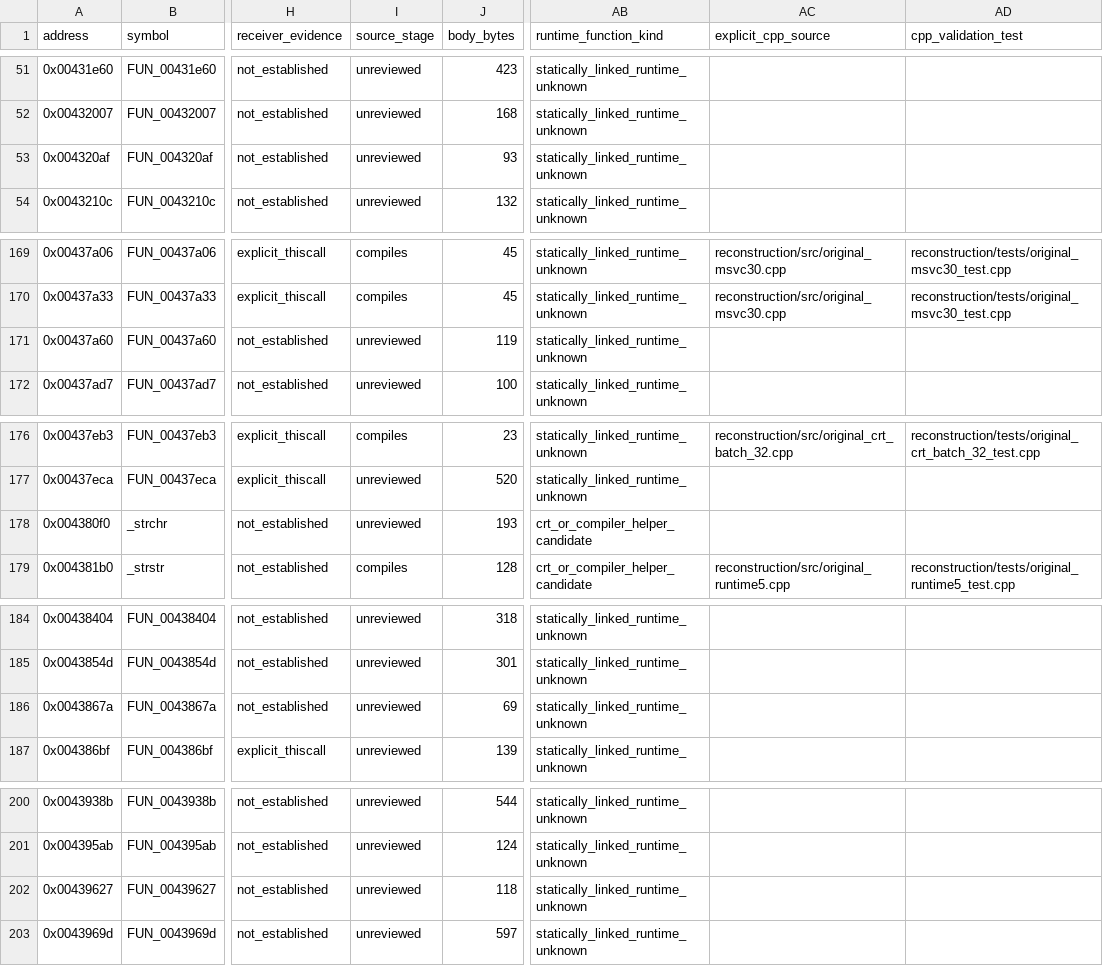
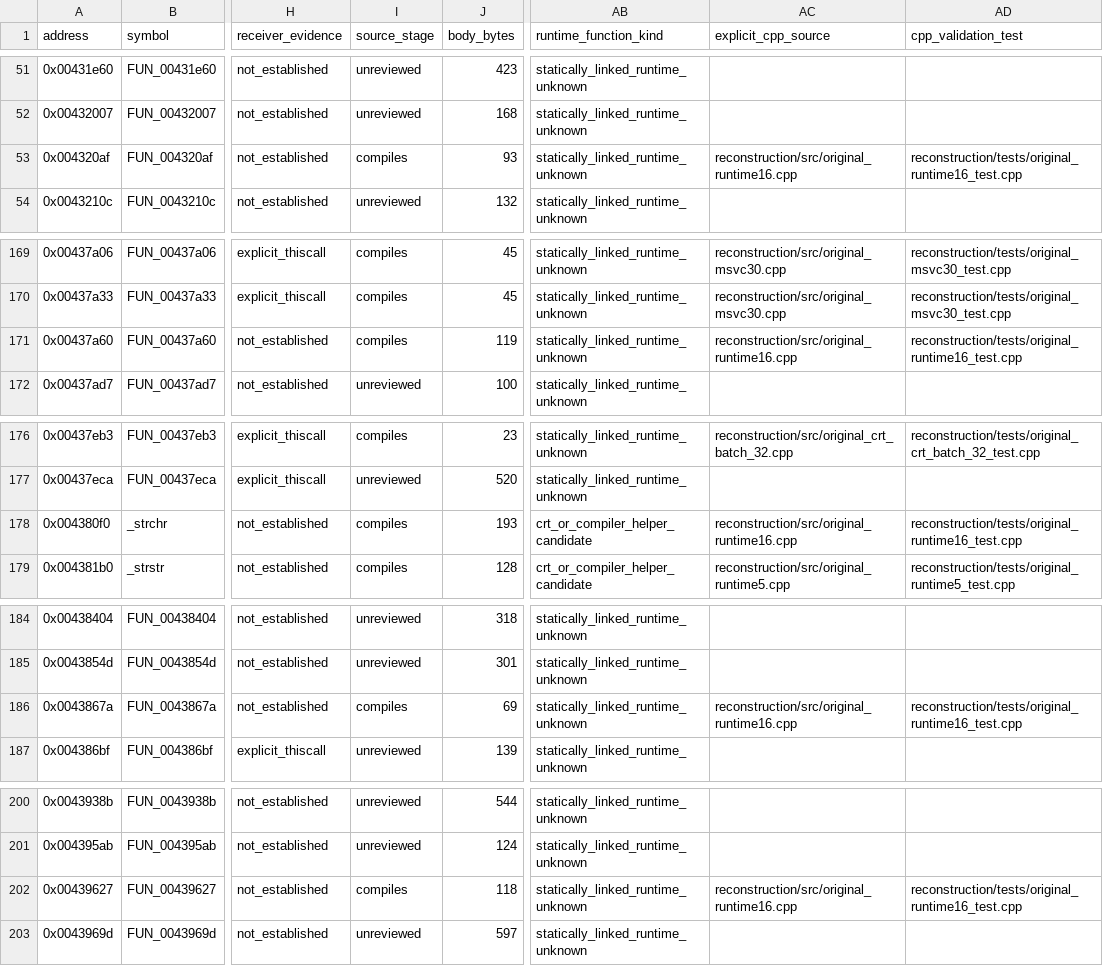
Before and after one commit to lizardpeter/btb-reverse, a CSV file: analysis/reconstruction/architecture_224.csv, drawn as a sheet; only a part is shown, gaps mark what is left out; the diff covers the shown part only; the diff names each change by its address in the sheet, - before the commit and + after, or states it on an @@ line.

```diff
--- a/analysis/reconstruction/architecture_224.csv
+++ b/analysis/reconstruction/architecture_224.csv
-I53 (source_stage): unreviewed
+I53 (source_stage): compiles
-AC53 (explicit_cpp_source): (empty)
+AC53 (explicit_cpp_source): reconstruction/src/original_runtime16.cpp
-AD53 (cpp_validation_test): (empty)
+AD53 (cpp_validation_test): reconstruction/tests/original_runtime16_test.cpp
-I171 (source_stage): unreviewed
+I171 (source_stage): compiles
-AC171 (explicit_cpp_source): (empty)
+AC171 (explicit_cpp_source): reconstruction/src/original_runtime16.cpp
-AD171 (cpp_validation_test): (empty)
+AD171 (cpp_validation_test): reconstruction/tests/original_runtime16_test.cpp
-I178 (source_stage): unreviewed
+I178 (source_stage): compiles
-AC178 (explicit_cpp_source): (empty)
+AC178 (explicit_cpp_source): reconstruction/src/original_runtime16.cpp
-AD178 (cpp_validation_test): (empty)
+AD178 (cpp_validation_test): reconstruction/tests/original_runtime16_test.cpp
-I186 (source_stage): unreviewed
+I186 (source_stage): compiles
-AC186 (explicit_cpp_source): (empty)
+AC186 (explicit_cpp_source): reconstruction/src/original_runtime16.cpp
-AD186 (cpp_validation_test): (empty)
+AD186 (cpp_validation_test): reconstruction/tests/original_runtime16_test.cpp
-I202 (source_stage): unreviewed
+I202 (source_stage): compiles
-AC202 (explicit_cpp_source): (empty)
+AC202 (explicit_cpp_source): reconstruction/src/original_runtime16.cpp
-AD202 (cpp_validation_test): (empty)
+AD202 (cpp_validation_test): reconstruction/tests/original_runtime16_test.cpp
```
Also changed, not shown: 30 edited cells elsewhere in this file, analysis/reconstruction/architecture_615.csv, 42 other files.
